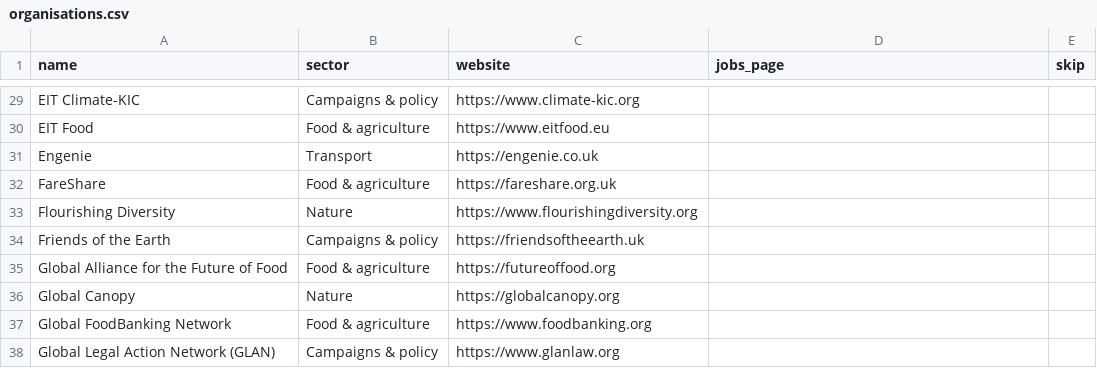
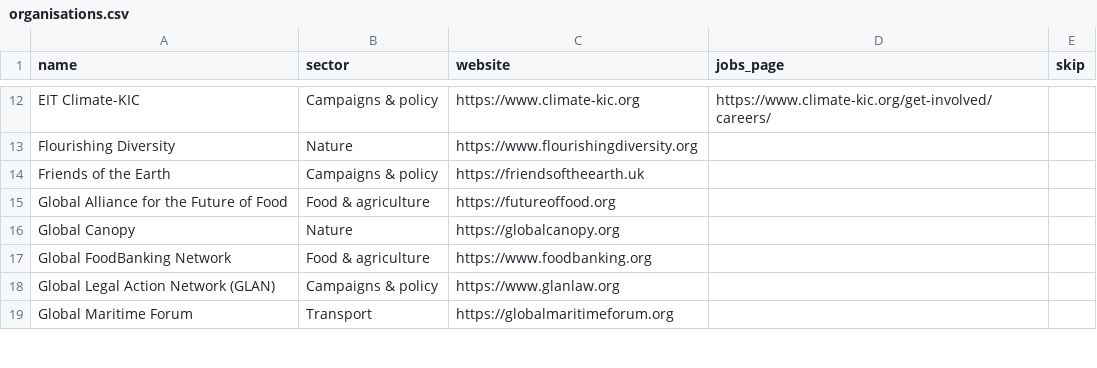
Before and after one commit to chhh5hrht2-sudo/jobs-board, a CSV file: organisations.csv, drawn as a sheet; only a part is shown, gaps mark what is left out; the shorter side is filled out with more unchanged rows; removed rows and columns are numbered as before the commit, all else as after; the diff covers the shown part only; the diff names each change by its address in the sheet, - before the commit and + after, or states it on an @@ line.

```diff
--- a/organisations.csv
+++ b/organisations.csv
-D12 (jobs_page): (empty)
+D12 (jobs_page): https://www.climate-kic.org/get-involved/careers/
-row 30: EIT Food | Food & agriculture | https://www.eitfood.eu
-row 31: Engenie | Transport | https://engenie.co.uk
-row 32: FareShare | Food & agriculture | https://fareshare.org.uk
```
Also changed, not shown: 1 added row, 18 removed rows and 14 edited cells elsewhere in this file.
